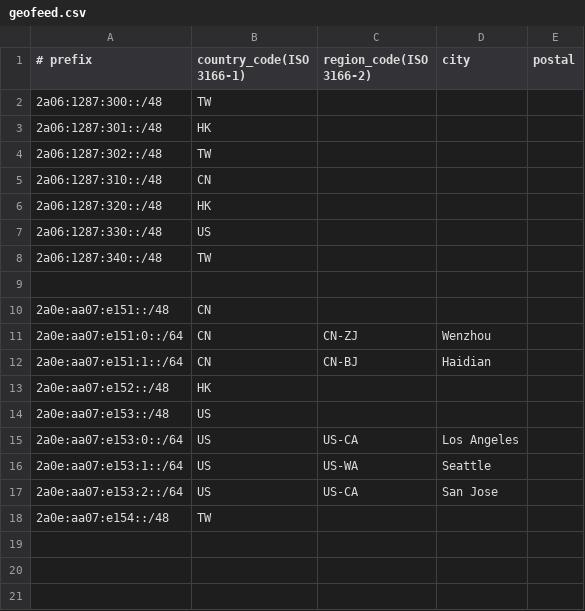
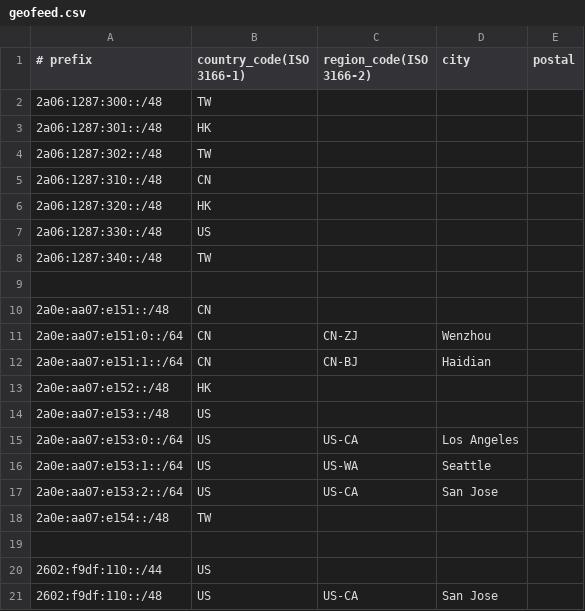
Before and after one commit to canoziia/as203023-public, a CSV file: geofeed/geofeed.csv, drawn as a sheet; the diff names each change by its address in the sheet, - before the commit and + after, or states it on an @@ line.

Commit message:
add prefix

```diff
--- a/geofeed/geofeed.csv
+++ b/geofeed/geofeed.csv
+row 19: (empty)
+row 20: 2602:f9df:110::/44 | US
+row 21: 2602:f9df:110::/48 | US | US-CA | San Jose
```
